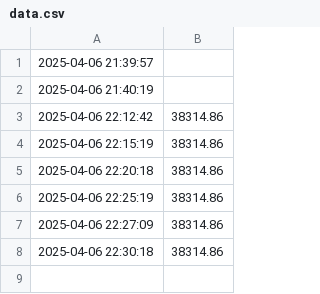
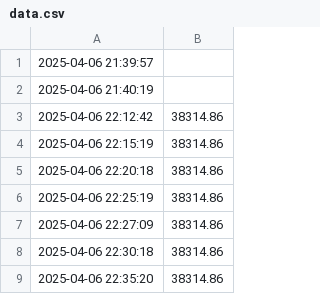
Before and after one commit to GaetanAm/live-dashboard-project, a CSV file: data.csv, drawn as a sheet.

Commit message:
Auto update on 2025-04-06 22:35:23

```diff
--- a/data.csv
+++ b/data.csv
@@ -8 +8,2 @@
 2025-04-06 22:30:18,38314.86
+2025-04-06 22:35:20,38314.86
```
